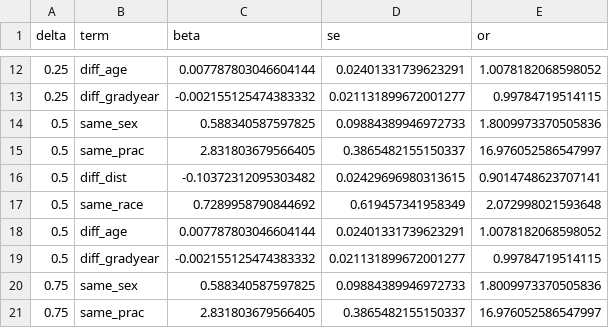
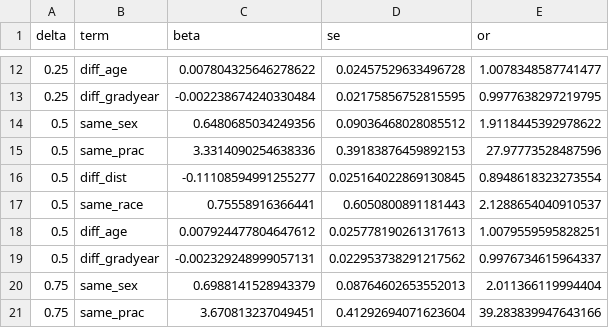
Before and after one commit to imccart/physician-referral-formation, a CSV file: results/tables/sensitivity_ortho.csv, drawn as a sheet; only a part is shown, gaps mark what is left out; the diff covers the shown part only.

```diff
--- a/results/tables/sensitivity_ortho.csv
+++ b/results/tables/sensitivity_ortho.csv
@@ -12,10 +12,10 @@ delta,term,beta,se,or
-0.25,diff_age,0.007787803046604144,0.02401331739623291,1.0078182068598052
-0.25,diff_gradyear,-0.002155125474383332,0.021131899672001277,0.99784719514115
-0.5,same_sex,0.588340587597825,0.09884389946972733,1.8009973370505836
-0.5,same_prac,2.831803679566405,0.3865482155150337,16.976052586547997
-0.5,diff_dist,-0.10372312095303482,0.02429696980313615,0.9014748623707141
-0.5,same_race,0.7289958790844692,0.619457341958349,2.072998021593648
-0.5,diff_age,0.007787803046604144,0.02401331739623291,1.0078182068598052
-0.5,diff_gradyear,-0.002155125474383332,0.021131899672001277,0.99784719514115
-0.75,same_sex,0.588340587597825,0.09884389946972733,1.8009973370505836
-0.75,same_prac,2.831803679566405,0.3865482155150337,16.976052586547997
+0.25,diff_age,0.007804325646278622,0.02457529633496728,1.0078348587741477
+0.25,diff_gradyear,-0.002238674240330484,0.02175856752815595,0.9977638297219795
+0.5,same_sex,0.6480685034249356,0.09036468028085512,1.9118445392978622
+0.5,same_prac,3.3314090254638336,0.39183876459892153,27.97773528487596
+0.5,diff_dist,-0.11108594991255277,0.025164022869130845,0.8948618323273554
+0.5,same_race,0.75558916366441,0.6050800891181443,2.1288654040910537
+0.5,diff_age,0.007924477804647612,0.025778190261317613,1.0079559595828251
+0.5,diff_gradyear,-0.002329248999057131,0.022953738291217562,0.9976734615964337
+0.75,same_sex,0.6988141528943379,0.08764602653552013,2.011366119994404
+0.75,same_prac,3.670813237049451,0.41292694071623604,39.283839947643166
```
Also changed, not shown: 132 edited cells elsewhere in this file, 32 other files.
